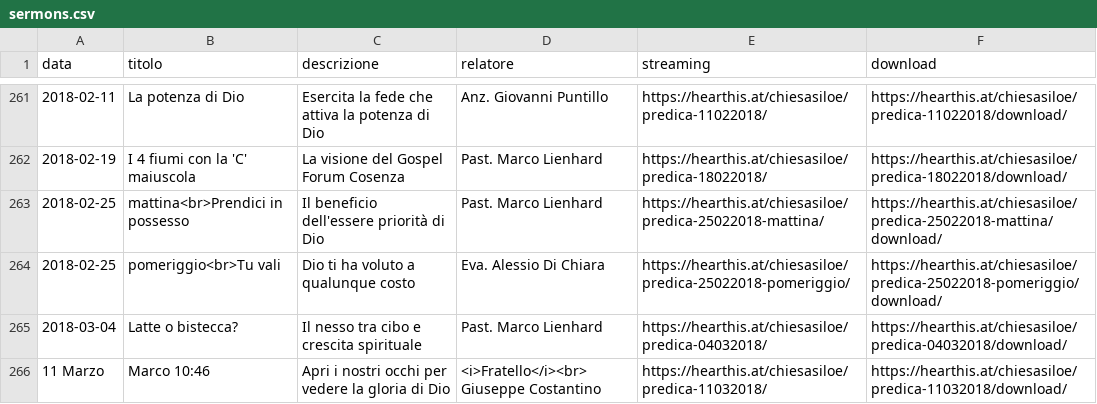
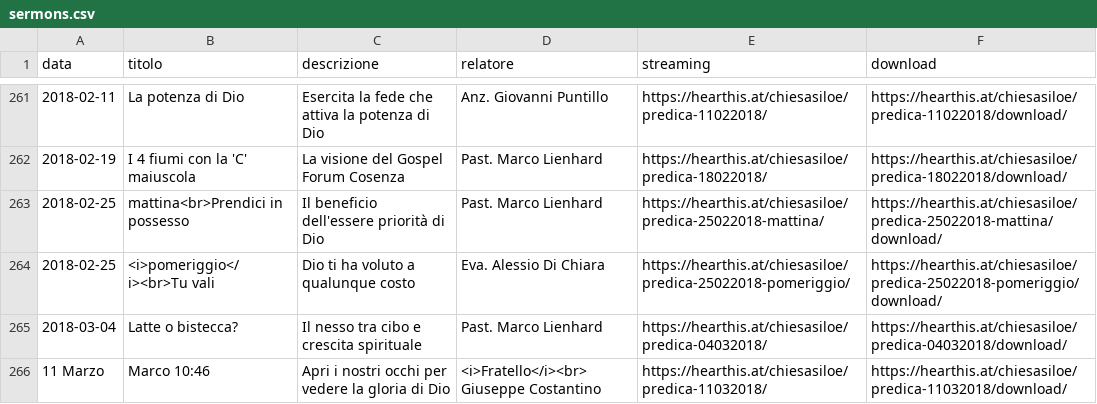
Before and after one commit to ChiesaSiloe/chiesasiloe.github.io, a CSV file: _data/sermons.csv, drawn as a sheet; only a part is shown, gaps mark what is left out.

```diff
--- a/_data/sermons.csv
+++ b/_data/sermons.csv
@@ -263,3 +263,3 @@ data,titolo,descrizione,relatore,streaming,download
 2018-02-25,mattina<br>Prendici in possesso,Il beneficio dell'essere priorità di Dio,Past. Marco Lienhard,https://hearthis.at/chiesasiloe/predica-25022018-mattina/,https://hearthis.at/chiesasiloe/predica-25022018-mattina/download/
-2018-02-25,pomeriggio<br>Tu vali,Dio ti ha voluto a qualunque costo,Eva. Alessio Di Chiara,https://hearthis.at/chiesasiloe/predica-25022018-pomeriggio/,https://hearthis.at/chiesasiloe/predica-25022018-pomeriggio/download/
+2018-02-25,<i>pomeriggio</i><br>Tu vali,Dio ti ha voluto a qualunque costo,Eva. Alessio Di Chiara,https://hearthis.at/chiesasiloe/predica-25022018-pomeriggio/,https://hearthis.at/chiesasiloe/predica-25022018-pomeriggio/download/
 2018-03-04,Latte o bistecca?,Il nesso tra cibo e crescita spirituale,Past. Marco Lienhard,https://hearthis.at/chiesasiloe/predica-04032018/,https://hearthis.at/chiesasiloe/predica-04032018/download/
```
Also changed, not shown: 1 other file.
